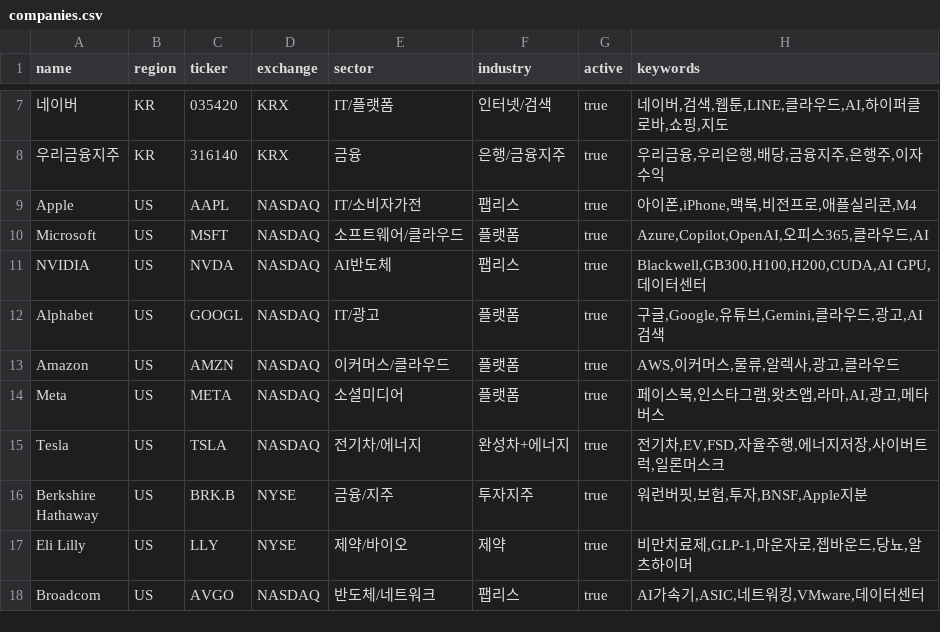
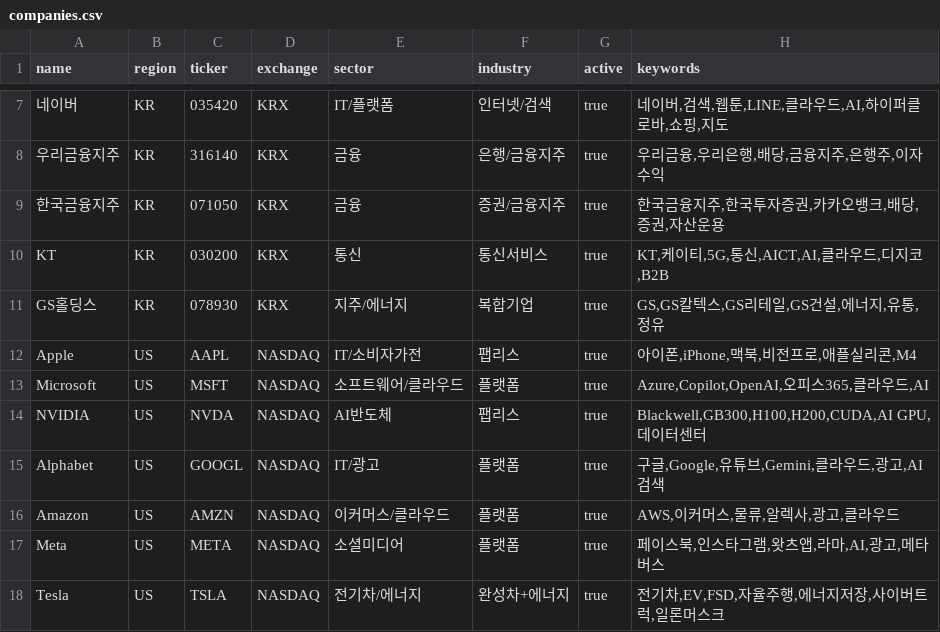
Before and after one commit to zoofighter/agent_vault, a CSV file: companies.csv, drawn as a sheet; only a part is shown, gaps mark what is left out; the shorter side is filled out with more unchanged rows; the diff names each change by its address in the sheet, - before the commit and + after, or states it on an @@ line.

Commit message:
feat: add 한국금융지주, KT, GS홀딩스

```diff
--- a/companies.csv
+++ b/companies.csv
+row 9: 한국금융지주 | KR | 071050 | KRX | 금융 | 증권/금융지주 | true | 한국금융지주,한국투자증권,카카오뱅크,배당,증권,자산운용
+row 10: KT | KR | 030200 | KRX | 통신 | 통신서비스 | true | KT,케이티,5G,통신,AICT,AI,클라우드,디지코,B2B
+row 11: GS홀딩스 | KR | 078930 | KRX | 지주/에너지 | 복합기업 | true | GS,GS칼텍스,GS리테일,GS건설,에너지,유통,정유
```
